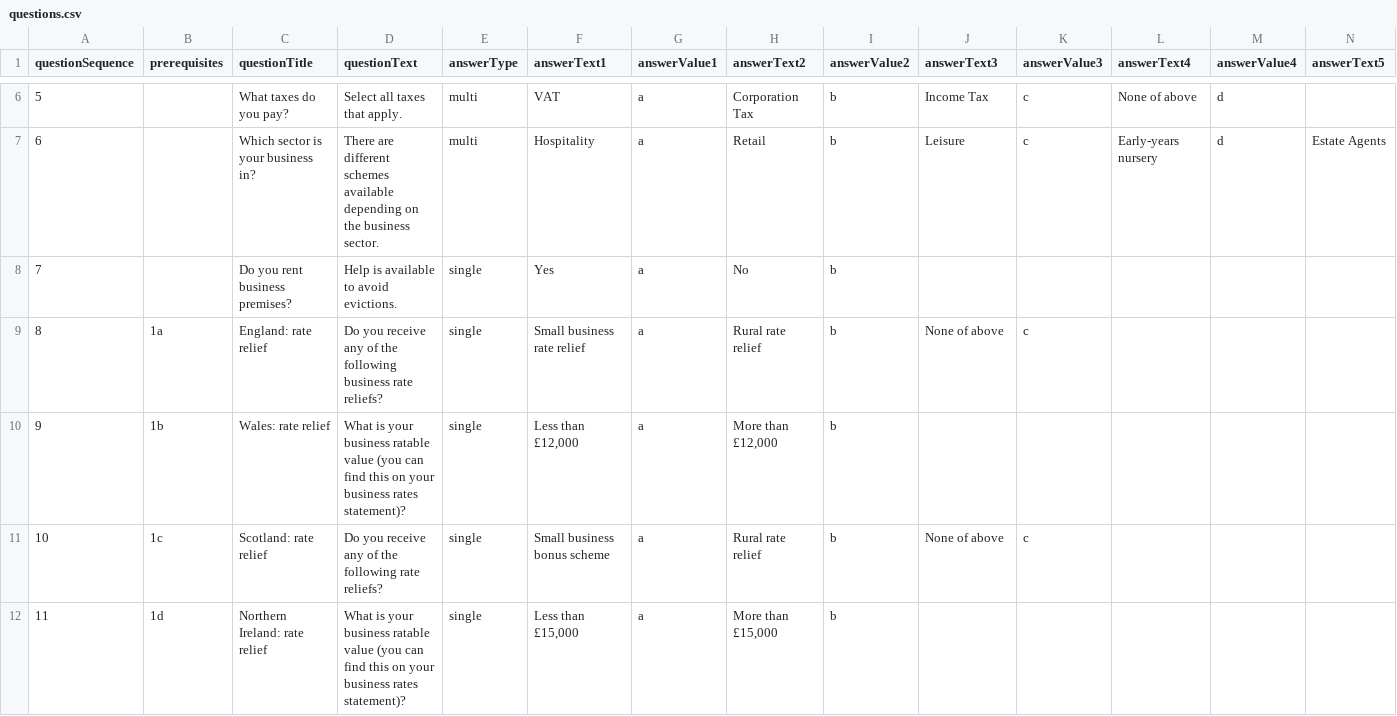
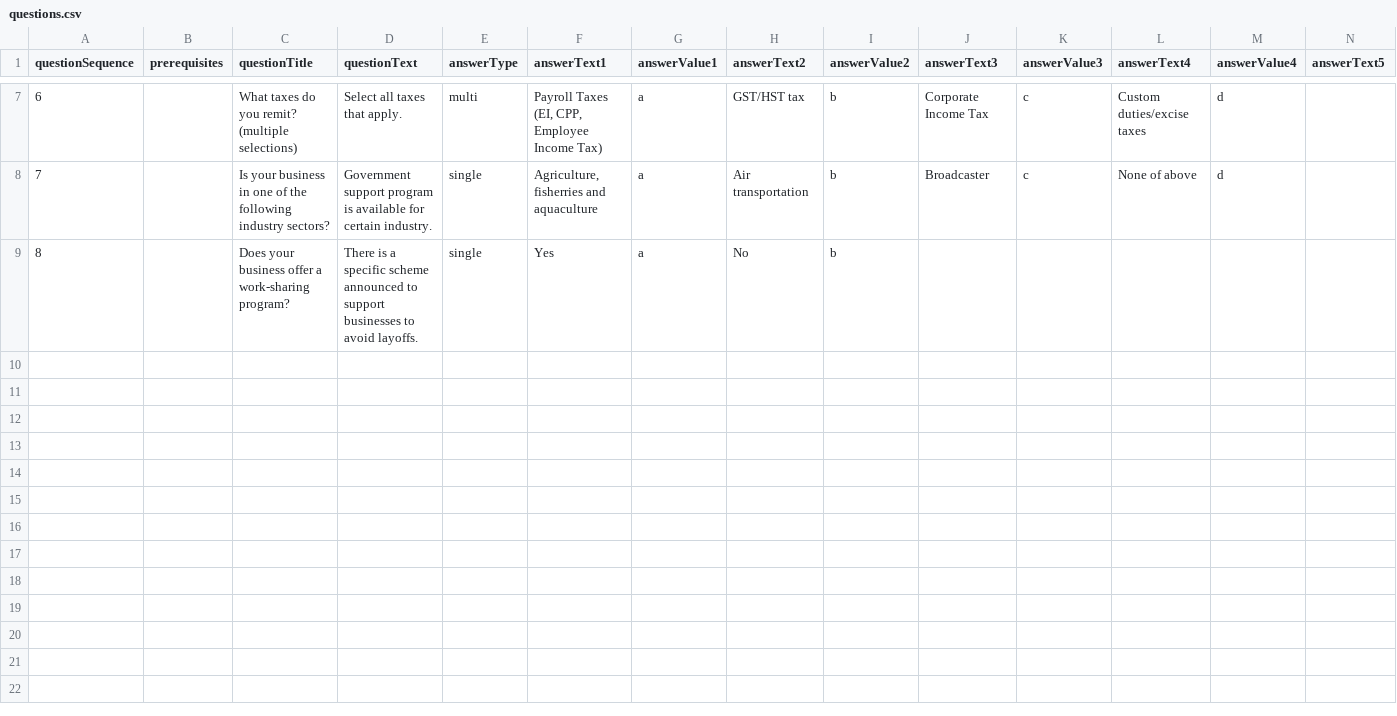
Before and after one commit to wonda05/covid19-business-support-finder-FR, a CSV file: static/data/questions.csv, drawn as a sheet; only a part is shown, gaps mark what is left out; removed rows and columns are numbered as before the commit, all else as after; rows hold the shown columns only; the diff covers the shown part only; the diff names each change by its address in the sheet, - before the commit and + after, or states it on an @@ line.

Commit message:
updates questions for CDN

```diff
--- a/static/data/questions.csv
+++ b/static/data/questions.csv
@@ column A (questionSequence) renumbered between rows 7 and 9 @@
-C7 (questionTitle): What taxes do you pay?
+C7 (questionTitle): What taxes do you remit? (multiple selections)
-F7 (answerText1): VAT
+F7 (answerText1): Payroll Taxes (EI, CPP, Employee Income Tax)
-H7 (answerText2): Corporation Tax
+H7 (answerText2): GST/HST tax
-J7 (answerText3): Income Tax
+J7 (answerText3): Corporate Income Tax
-L7 (answerText4): None of above
+L7 (answerText4): Custom duties/excise taxes
-row 7: 6 |  | Which sector is your business in? | There are different schemes available depending on the business sector. | multi | Hospitality | a | Retail | b | Leisure | c | Early-years nursery | d | Estate Agents
+row 8: 7 |  | Is your business in one of the following industry sectors? | Government support program is available for certain industry. | single | Agriculture, fisherries and aquaculture | a | Air transportation | b | Broadcaster | c | None of above | d
-C9 (questionTitle): Do you rent business premises?
+C9 (questionTitle): Does your business offer a work-sharing program?
-D9 (questionText): Help is available to avoid evictions.
+D9 (questionText): There is a specific scheme announced to support businesses to avoid layoffs.
-row 9: 8 | 1a | England: rate relief | Do you receive any of the following business rate reliefs? | single | Small business rate relief | a | Rural rate relief | b | None of above | c
-row 10: 9 | 1b | Wales: rate relief | What is your business ratable value (you can find this on your business rates statement)? | single | Less than £12,000 | a | More than £12,000 | b
-row 11: 10 | 1c | Scotland: rate relief | Do you receive any of the following rate reliefs? | single | Small business bonus scheme | a | Rural rate relief | b | None of above | c
-row 12: 11 | 1d | Northern Ireland: rate relief | What is your business ratable value (you can find this on your business rates statement)? | single | Less than £15,000 | a | More than £15,000 | b
```
Also changed, not shown: 4 added rows, 3 removed rows and 2 edited cells elsewhere in this file.
